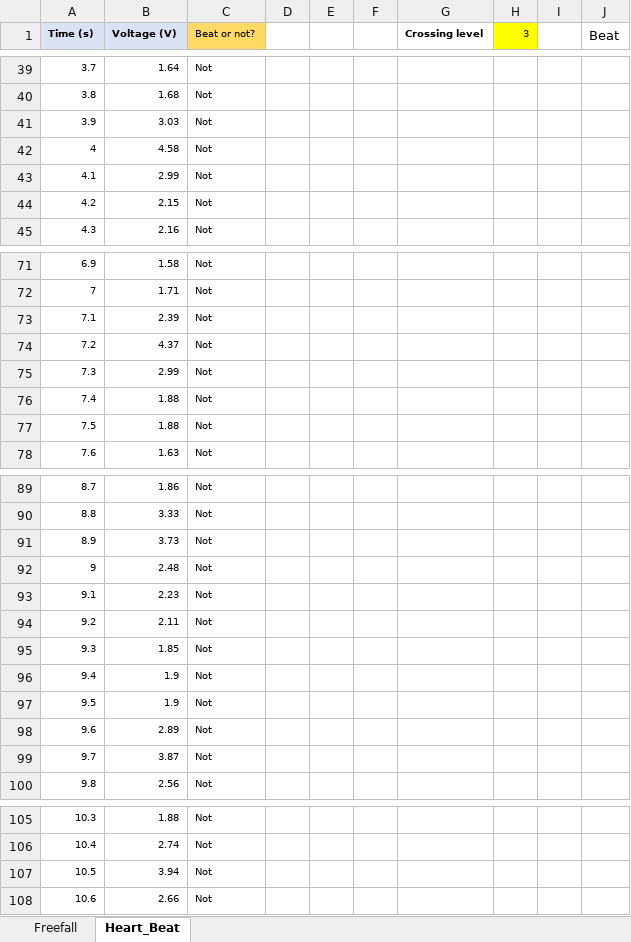
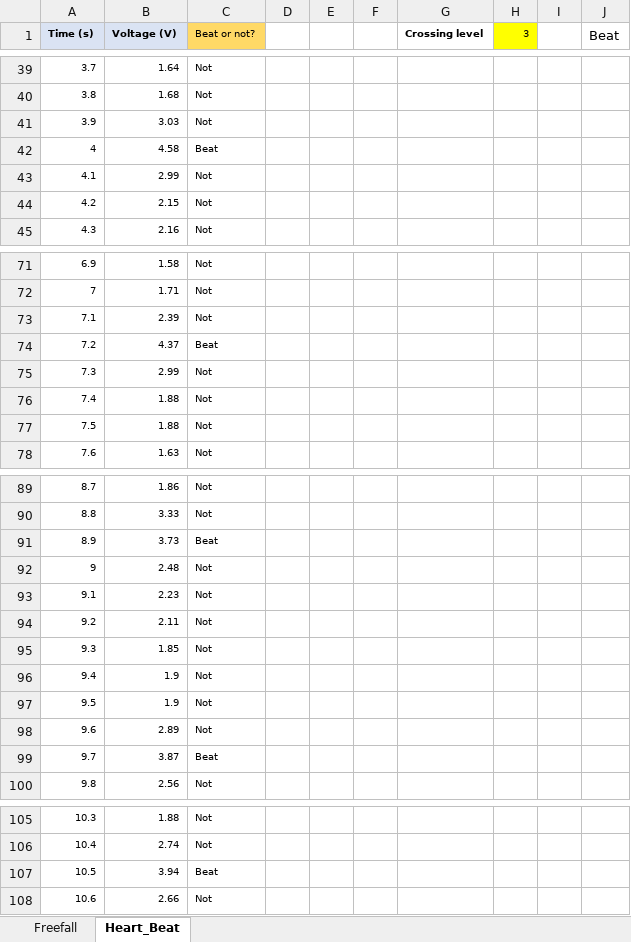
Before and after one commit to joey101/engg1811, an Excel workbook: self_paced/ENGG1811_spreadsheet_lab.xlsx, sheet Heart_Beat, drawn as a sheet; only a part is shown, gaps mark what is left out; values as stored, in another font and other column widths than the file's, no borders; charts and pictures not drawn; the diff covers the shown part only; the diff names each change by its address in the sheet, - before the commit and + after, or states it on an @@ line.

```diff
--- a/self_paced/ENGG1811_spreadsheet_lab.xlsx (sheet Heart_Beat)
+++ b/self_paced/ENGG1811_spreadsheet_lab.xlsx (sheet Heart_Beat)
-C42 (Beat or not?): Not
+C42 (Beat or not?): Beat
-C74 (Beat or not?): Not
+C74 (Beat or not?): Beat
-C91 (Beat or not?): Not
+C91 (Beat or not?): Beat
-C99 (Beat or not?): Not
+C99 (Beat or not?): Beat
-C107 (Beat or not?): Not
+C107 (Beat or not?): Beat
```
Also changed, not shown: 40 edited cells elsewhere in this sheet, sheet Freefall, formulas that keep their value.
